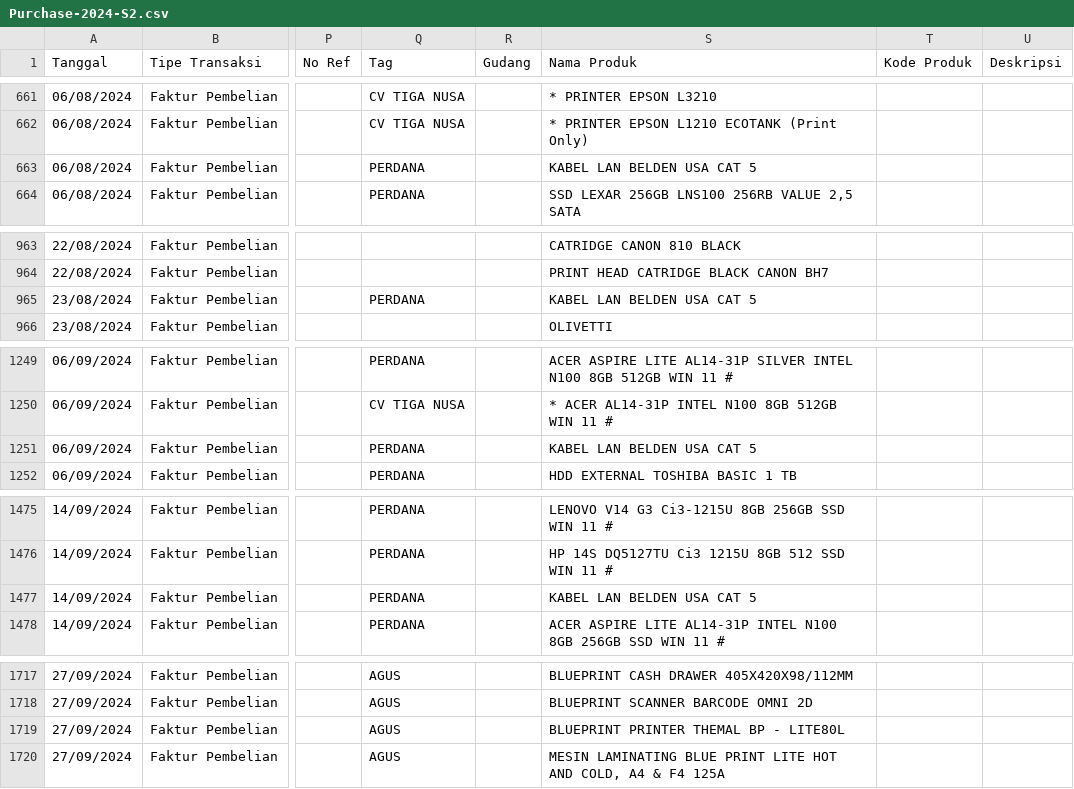
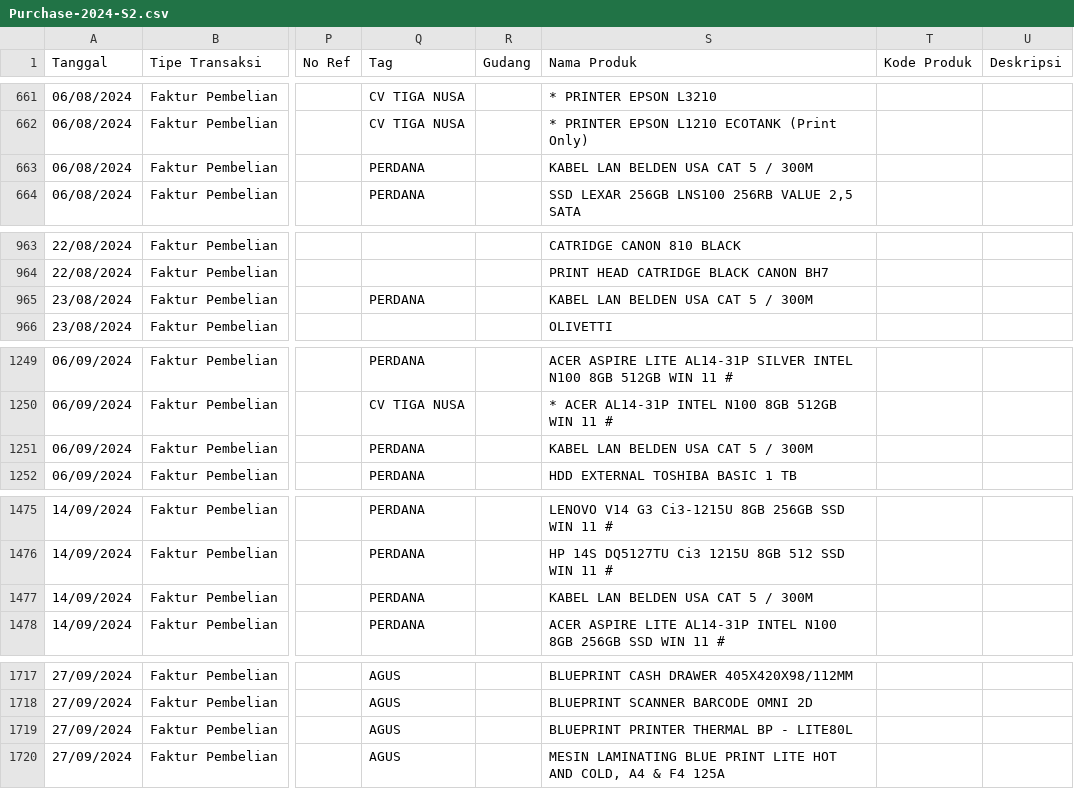
Before and after one commit to aulaleslie/tiga-saudara-ERP, a CSV file: upload-data/purchase/Purchase-2024-S2.csv, drawn as a sheet; only a part is shown, gaps mark what is left out; the diff covers the shown part only; the diff names each change by its address in the sheet, - before the commit and + after, or states it on an @@ line.

```diff
--- a/upload-data/purchase/Purchase-2024-S2.csv
+++ b/upload-data/purchase/Purchase-2024-S2.csv
-S663 (Nama Produk): KABEL LAN BELDEN USA CAT 5
+S663 (Nama Produk): KABEL LAN BELDEN USA CAT 5 / 300M
-S965 (Nama Produk): KABEL LAN BELDEN USA CAT 5
+S965 (Nama Produk): KABEL LAN BELDEN USA CAT 5 / 300M
-S1251 (Nama Produk): KABEL LAN BELDEN USA CAT 5
+S1251 (Nama Produk): KABEL LAN BELDEN USA CAT 5 / 300M
-S1477 (Nama Produk): KABEL LAN BELDEN USA CAT 5
+S1477 (Nama Produk): KABEL LAN BELDEN USA CAT 5 / 300M
-S1719 (Nama Produk): BLUEPRINT PRINTER THEMAL BP - LITE80L
+S1719 (Nama Produk): BLUEPRINT PRINTER THERMAL BP - LITE80L
```
Also changed, not shown: 4 edited cells elsewhere in this file, upload-data/purchase/Purchase-2021-S2.csv, upload-data/purchase/Purchase-2023-S1.csv, 23 other files.
